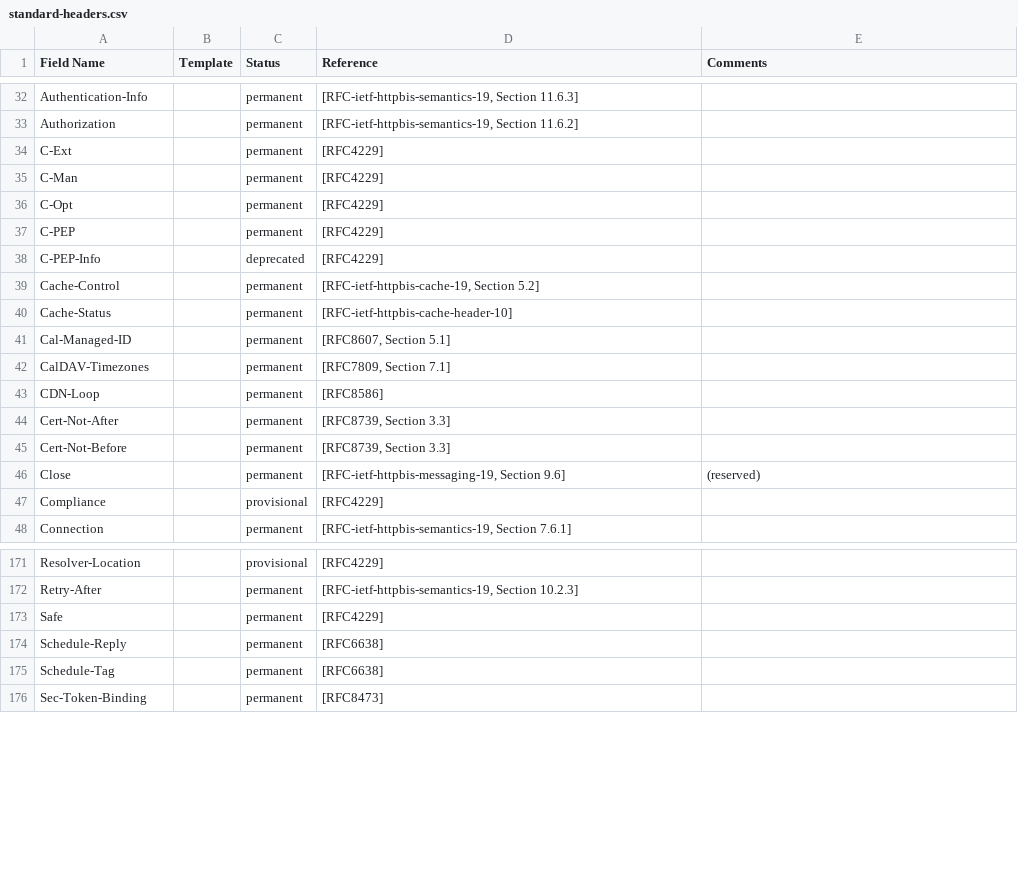
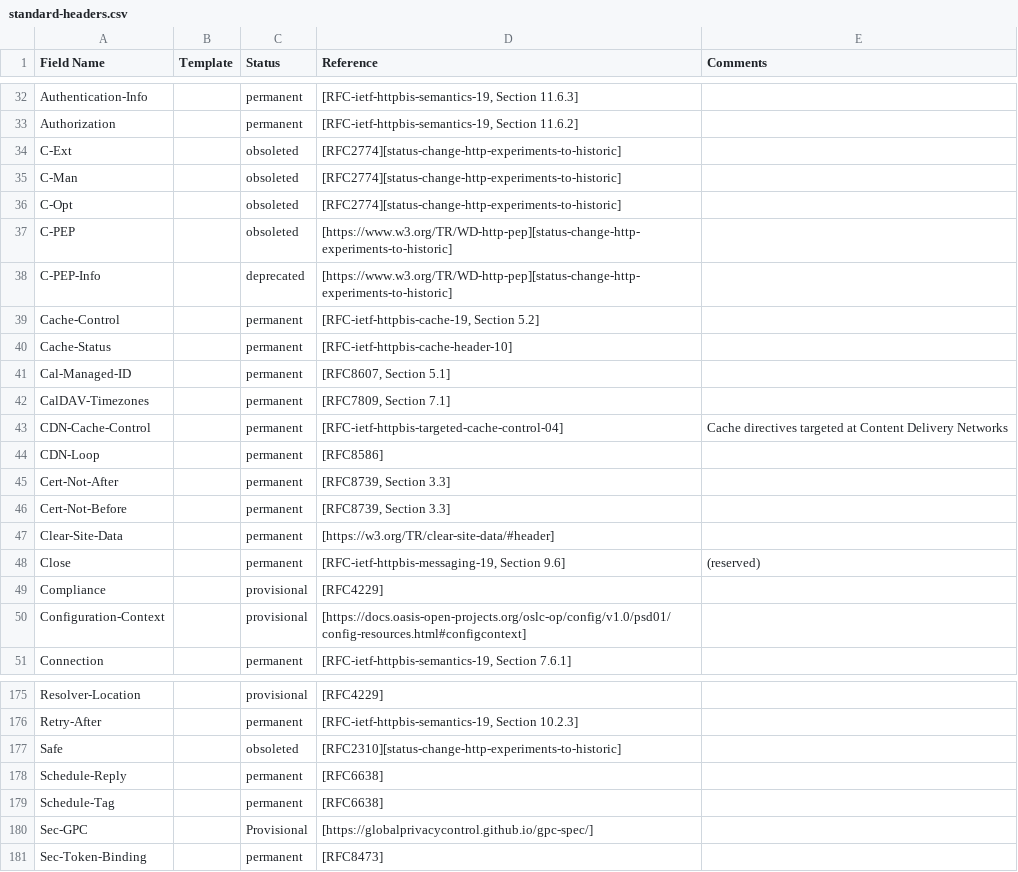
Before and after one commit to joniumGit/headers, a CSV file: standard-headers.csv, drawn as a sheet; only a part is shown, gaps mark what is left out; the diff covers the shown part only.

Commit message:
add newer file for headers

```diff
--- a/standard-headers.csv
+++ b/standard-headers.csv
@@ -33,7 +33,7 @@ Authentication-Info,,permanent,"[RFC-ietf-httpbis-semantics-19, Section 11.6.3]"
 Authorization,,permanent,"[RFC-ietf-httpbis-semantics-19, Section 11.6.2]",
-C-Ext,,permanent,[RFC4229],
-C-Man,,permanent,[RFC4229],
-C-Opt,,permanent,[RFC4229],
-C-PEP,,permanent,[RFC4229],
-C-PEP-Info,,deprecated,[RFC4229],
+C-Ext,,obsoleted,[RFC2774][status-change-http-experiments-to-historic],
+C-Man,,obsoleted,[RFC2774][status-change-http-experiments-to-historic],
+C-Opt,,obsoleted,[RFC2774][status-change-http-experiments-to-historic],
+C-PEP,,obsoleted,[https://www.w3.org/TR/WD-http-pep][status-change-http-experiments-to-historic],
+C-PEP-Info,,deprecated,[https://www.w3.org/TR/WD-http-pep][status-change-http-experiments-to-historic],
 Cache-Control,,permanent,"[RFC-ietf-httpbis-cache-19, Section 5.2]",
@@ -42,2 +42,3 @@ Cal-Managed-ID,,permanent,"[RFC8607, Section 5.1]",
 CalDAV-Timezones,,permanent,"[RFC7809, Section 7.1]",
+CDN-Cache-Control,,permanent,[RFC-ietf-httpbis-targeted-cache-control-04],Cache directives targeted at Content Delivery Networks
 CDN-Loop,,permanent,[RFC8586],
@@ -45,4 +46,6 @@ Cert-Not-After,,permanent,"[RFC8739, Section 3.3]",
 Cert-Not-Before,,permanent,"[RFC8739, Section 3.3]",
+Clear-Site-Data,,permanent,[https://w3.org/TR/clear-site-data/#header],
 Close,,permanent,"[RFC-ietf-httpbis-messaging-19, Section 9.6]",(reserved)
 Compliance,,provisional,[RFC4229],
+Configuration-Context,,provisional,[https://docs.oasis-open-projects.org/oslc-op/config/v1.0/psd01/config-resources.html#configcontext],
 Connection,,permanent,"[RFC-ietf-httpbis-semantics-19, Section 7.6.1]",
@@ -172,5 +176,6 @@ Resolver-Location,,provisional,[RFC4229],
 Retry-After,,permanent,"[RFC-ietf-httpbis-semantics-19, Section 10.2.3]",
-Safe,,permanent,[RFC4229],
+Safe,,obsoleted,[RFC2310][status-change-http-experiments-to-historic],
 Schedule-Reply,,permanent,[RFC6638],
 Schedule-Tag,,permanent,[RFC6638],
+Sec-GPC,,Provisional,[https://globalprivacycontrol.github.io/gpc-spec/],
 Sec-Token-Binding,,permanent,[RFC8473],
```
Also changed, not shown: 2 added rows and 6 edited cells elsewhere in this file, 2 other files.
